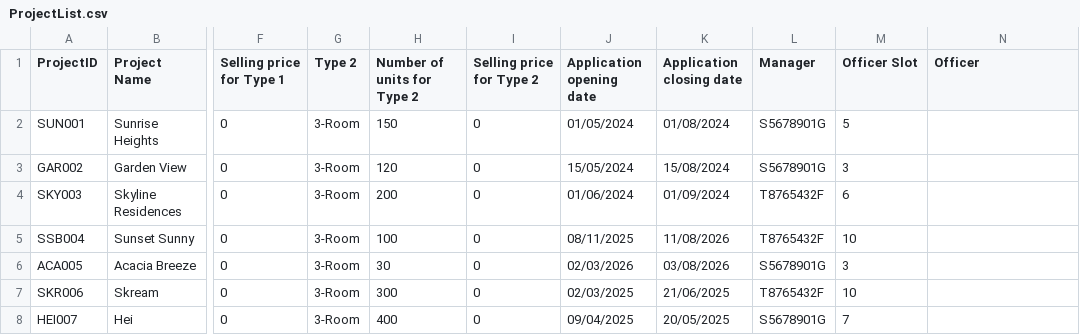
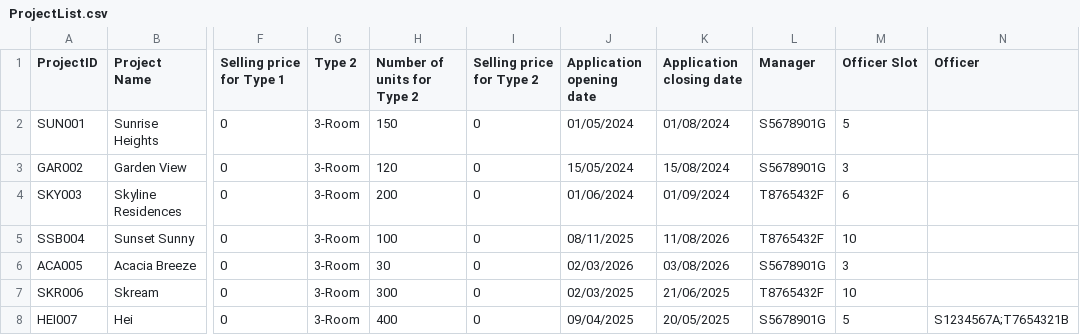
Before and after one commit to aileenpermana/2002aileen, a CSV file: files/resources/ProjectList.csv, drawn as a sheet; only a part is shown, gaps mark what is left out; the diff names each change by its address in the sheet, - before the commit and + after, or states it on an @@ line.

Commit message:
officer registration and application improvement

```diff
--- a/files/resources/ProjectList.csv
+++ b/files/resources/ProjectList.csv
-M8 (Officer Slot): 7
+M8 (Officer Slot): 5
-N8 (Officer): (empty)
+N8 (Officer): S1234567A;T7654321B
```
Also changed, not shown: 12 other files.
